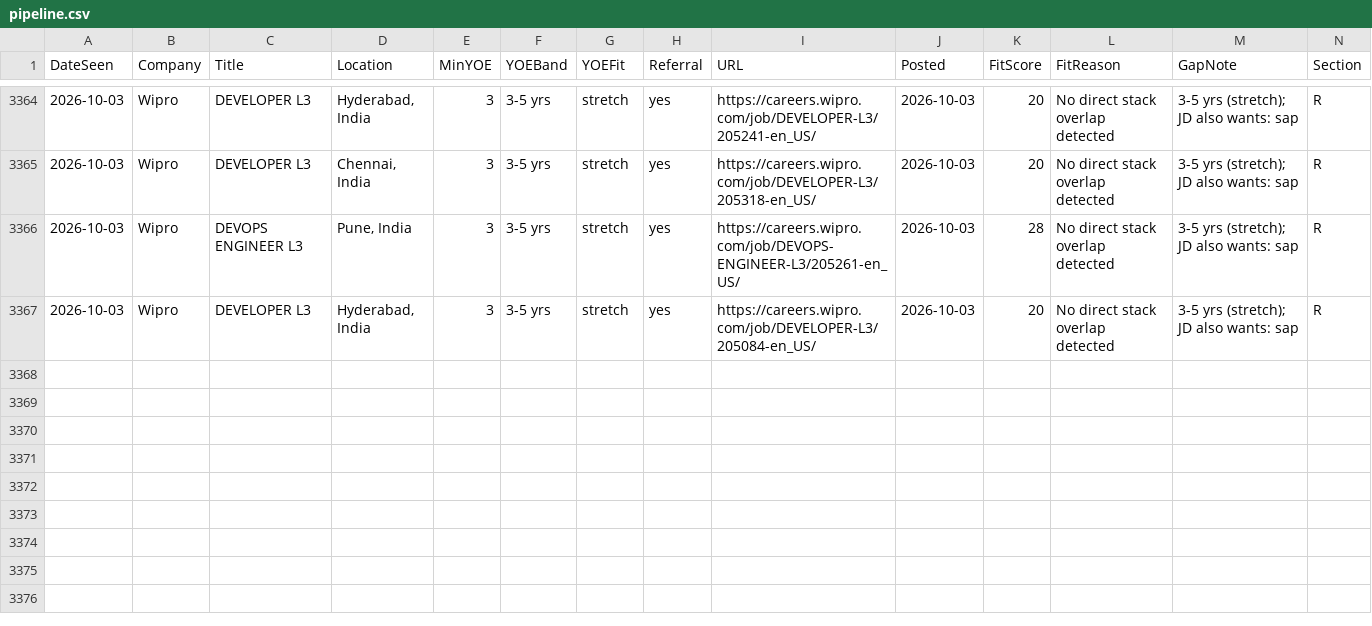
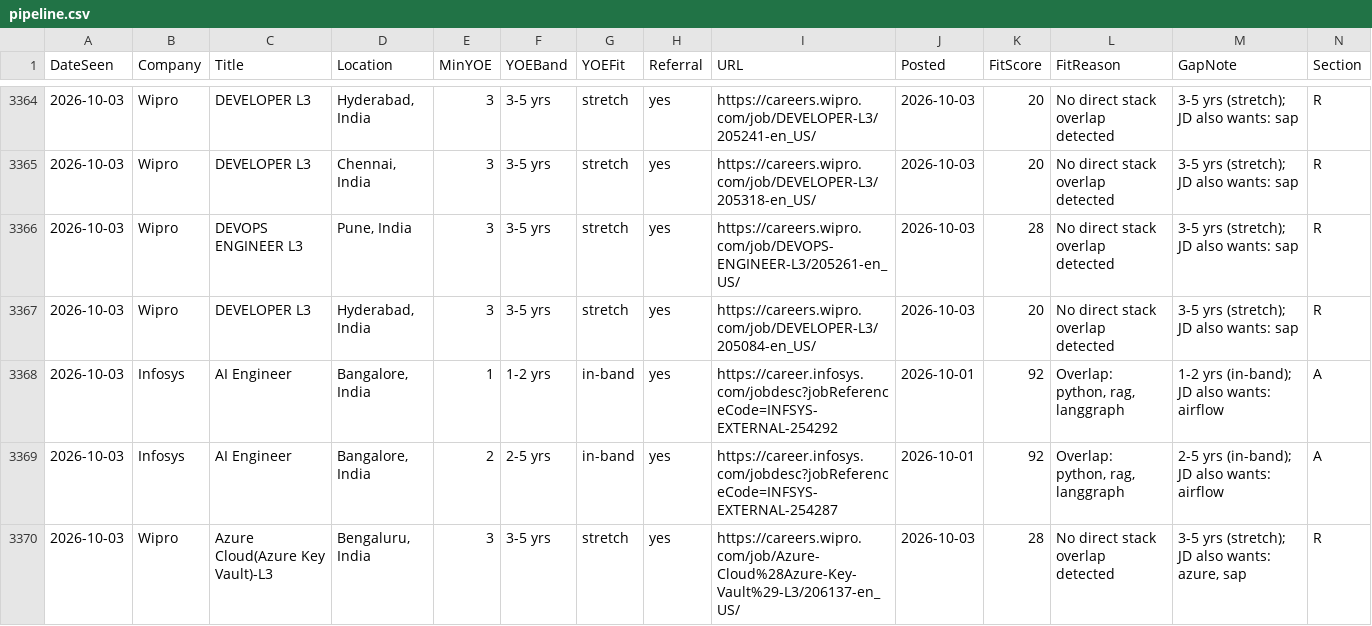
Before and after one commit to m3rcury02/jobscan, a CSV file: pipeline.csv, drawn as a sheet; only a part is shown, gaps mark what is left out; rows hold the shown columns only; the diff names each change by its address in the sheet, - before the commit and + after, or states it on an @@ line.

```diff
--- a/pipeline.csv
+++ b/pipeline.csv
+row 3368: 2026-10-03 | Infosys | AI Engineer | Bangalore, India | 1 | 1-2 yrs | in-band | yes | https://career.infosys.com/jobdesc?jobReferenceCode=INFSYS-EXTERNAL-254292 | 2026-10-01 | 92 | Overlap: python, rag, langgraph | 1-2 yrs (in-band); JD also wants: airflow | A
+row 3369: 2026-10-03 | Infosys | AI Engineer | Bangalore, India | 2 | 2-5 yrs | in-band | yes | https://career.infosys.com/jobdesc?jobReferenceCode=INFSYS-EXTERNAL-254287 | 2026-10-01 | 92 | Overlap: python, rag, langgraph | 2-5 yrs (in-band); JD also wants: airflow | A
+row 3370: 2026-10-03 | Wipro | Azure Cloud(Azure Key Vault)-L3 | Bengaluru, India | 3 | 3-5 yrs | stretch | yes | https://careers.wipro.com/job/Azure-Cloud%28Azure-Key-Vault%29-L3/206137-en_US/ | 2026-10-03 | 28 | No direct stack overlap detected | 3-5 yrs (stretch); JD also wants: azure, sap | R
```
Also changed, not shown: 2 other files.
